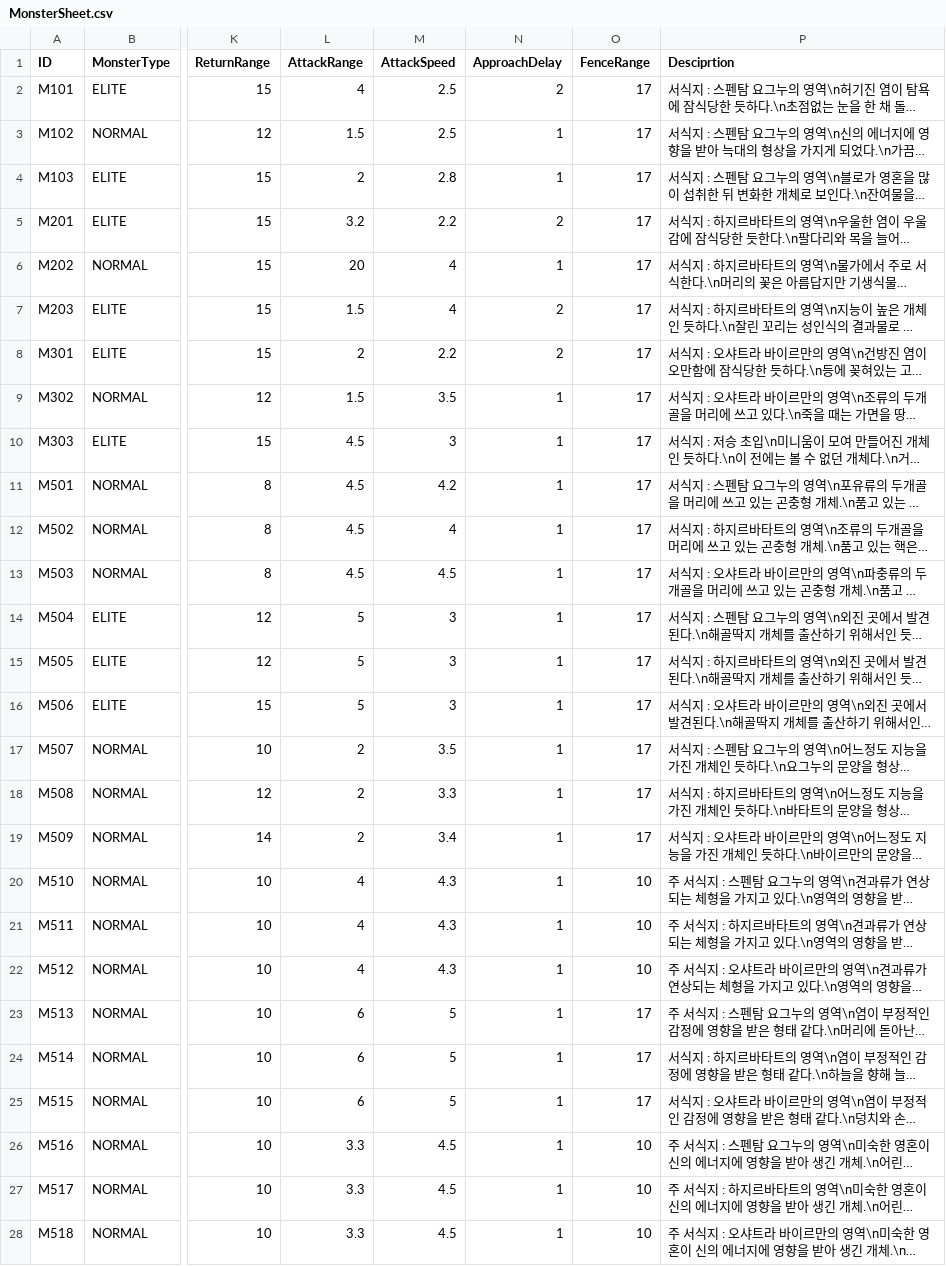
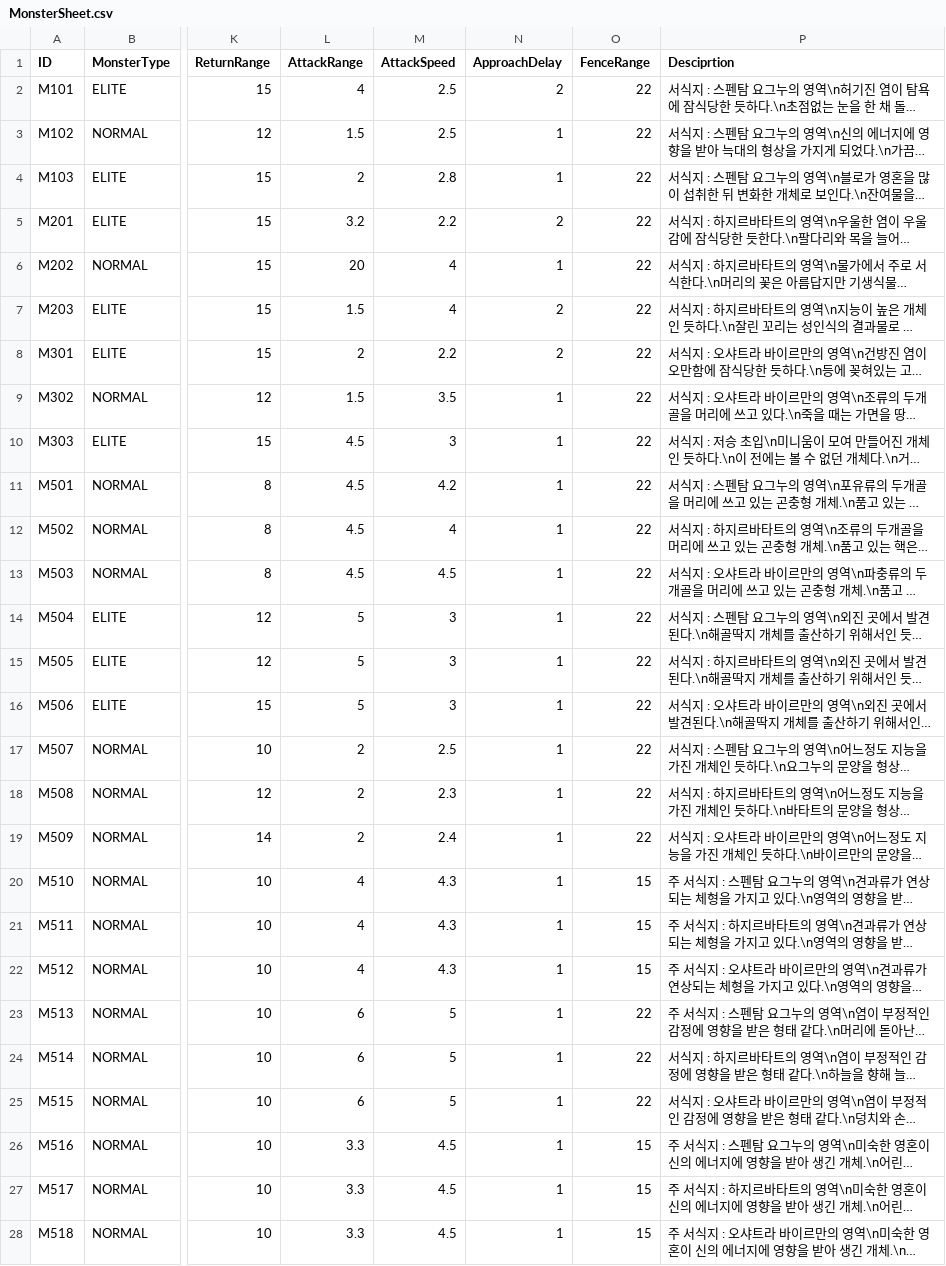
Before and after one commit to ModakbulGame/BGT_ProjectSamdo, a CSV file: Assets/Data/CSVs/MonsterSheet.csv, drawn as a sheet; only a part is shown, gaps mark what is left out; long unchanged cells end in …; the diff covers the shown part only; the diff names each change by its address in the sheet, - before the commit and + after, or states it on an @@ line.

Commit message:
몬스터 fencerange, 스태미나 수정

```diff
--- a/Assets/Data/CSVs/MonsterSheet.csv
+++ b/Assets/Data/CSVs/MonsterSheet.csv
-O2:O19 (FenceRange): 17
+O2:O19 (FenceRange): 22
-M17 (AttackSpeed): 3.5
+M17 (AttackSpeed): 2.5
-M18 (AttackSpeed): 3.3
+M18 (AttackSpeed): 2.3
-M19 (AttackSpeed): 3.4
+M19 (AttackSpeed): 2.4
-O20:O22 (FenceRange): 10
+O20:O22 (FenceRange): 15
-O23:O25 (FenceRange): 17
+O23:O25 (FenceRange): 22
-O26:O28 (FenceRange): 10
+O26:O28 (FenceRange): 15
```
Also changed, not shown: 4 edited cells elsewhere in this file, 4 other files.
